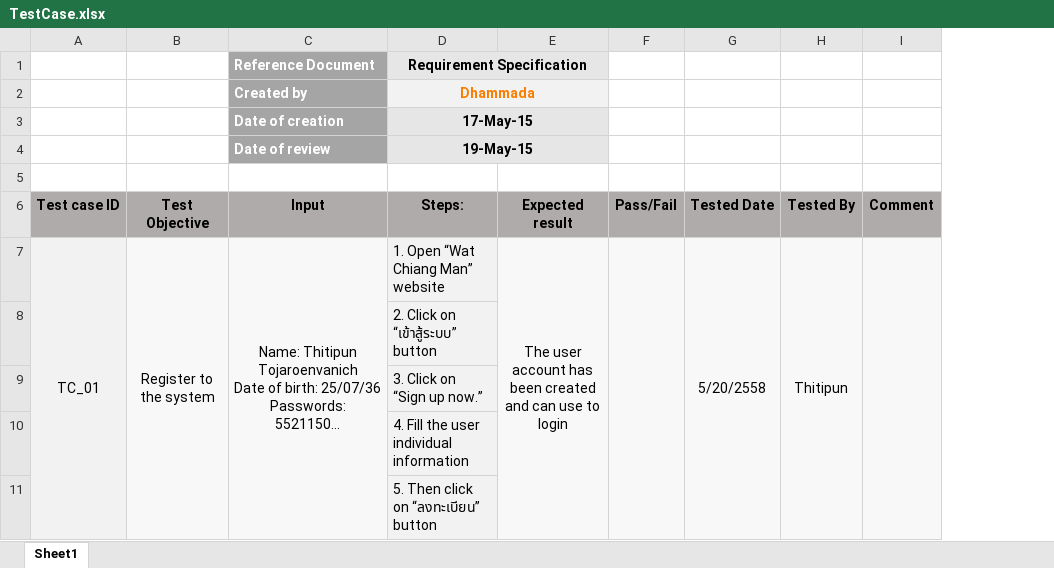
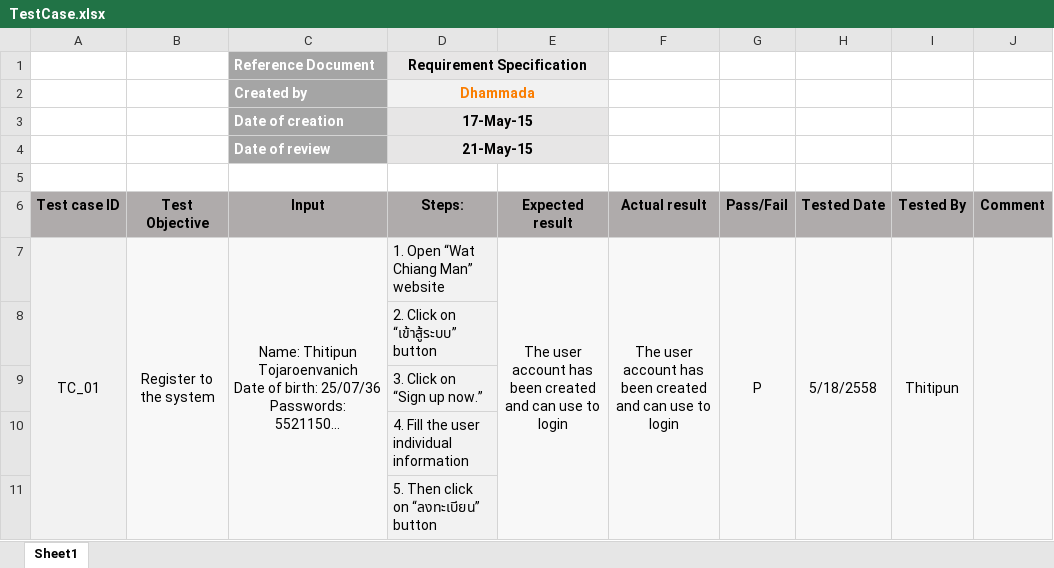
Before and after one commit to Thitipun/Work, an Excel workbook: TestCase.xlsx, sheet Sheet1, drawn as a sheet; only a part is shown; long unchanged cells end in …; values as stored, in another font and other column widths than the file's, no borders; charts and pictures not drawn; removed rows and columns are numbered as before the commit, all else as after; the diff names each change by its address in the sheet, - before the commit and + after, or states it on an @@ line.

Commit message:
Updated#2

```diff
--- a/TestCase.xlsx (sheet Sheet1)
+++ b/TestCase.xlsx (sheet Sheet1)
-column F, row 6: Pass/Fail
-column G, rows 6-7: Tested Date | 5/20/2558
+column F, rows 6-7: Actual result | The user account has been created and can use to login
+column G, rows 6-7: Pass/Fail | P
+column H, rows 6-7: Tested Date | 5/18/2558
-D4 (Requirement Specification): 19-May-15
+D4 (Requirement Specification): 21-May-15
```
